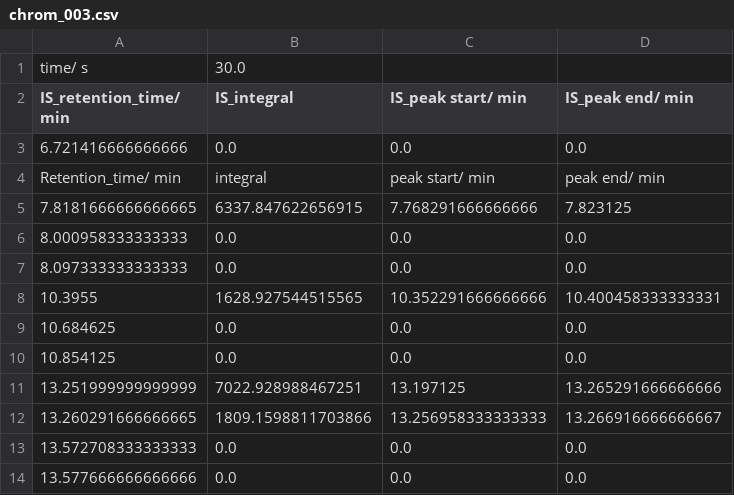
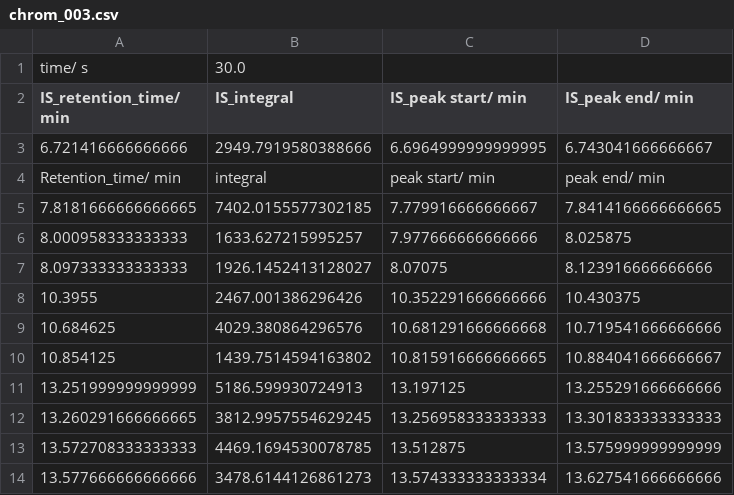
Before and after one commit to Will-Robin/ChromProcess, a CSV file: Sample_analysis/Example/ExperimentalData/ExamplePeakCollections/chrom_003.csv, drawn as a sheet.

```diff
--- a/Sample_analysis/Example/ExperimentalData/ExamplePeakCollections/chrom_003.csv
+++ b/Sample_analysis/Example/ExperimentalData/ExamplePeakCollections/chrom_003.csv
@@ -2,13 +2,13 @@ time/ s,30.0
 IS_retention_time/ min,IS_integral,IS_peak start/ min,IS_peak end/ min
-6.721416666666666,0.0,0.0,0.0
+6.721416666666666,2949.7919580388666,6.6964999999999995,6.743041666666667
 Retention_time/ min,integral,peak start/ min,peak end/ min
-7.8181666666666665,6337.847622656915,7.768291666666666,7.823125
-8.000958333333333,0.0,0.0,0.0
-8.097333333333333,0.0,0.0,0.0
-10.3955,1628.927544515565,10.352291666666666,10.400458333333331
-10.684625,0.0,0.0,0.0
-10.854125,0.0,0.0,0.0
-13.251999999999999,7022.928988467251,13.197125,13.265291666666666
-13.260291666666665,1809.1598811703866,13.256958333333333,13.266916666666667
-13.572708333333333,0.0,0.0,0.0
-13.577666666666666,0.0,0.0,0.0
+7.8181666666666665,7402.0155577302185,7.779916666666667,7.8414166666666665
+8.000958333333333,1633.627215995257,7.977666666666666,8.025875
+8.097333333333333,1926.1452413128027,8.07075,8.123916666666666
+10.3955,2467.001386296426,10.352291666666666,10.430375
+10.684625,4029.380864296576,10.681291666666668,10.719541666666666
+10.854125,1439.7514594163802,10.815916666666665,10.884041666666667
+13.251999999999999,5186.599930724913,13.197125,13.255291666666666
+13.260291666666665,3812.9957554629245,13.256958333333333,13.301833333333333
+13.572708333333333,4469.1694530078785,13.512875,13.575999999999999
+13.577666666666666,3478.6144126861273,13.574333333333334,13.627541666666666
```
Also changed, not shown: Sample_analysis/Example/ExperimentalData/DataReports/Example_GCMS_concentration_report.csv, Sample_analysis/Example/ExperimentalData/DataReports/Example_GCMS_integral_report.csv, 4 other files.
